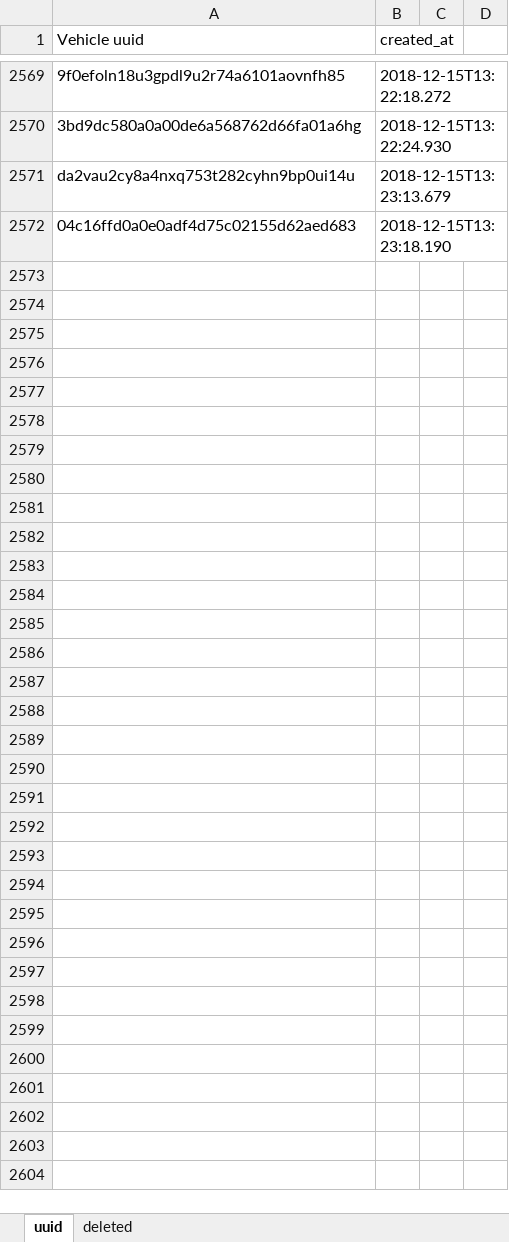
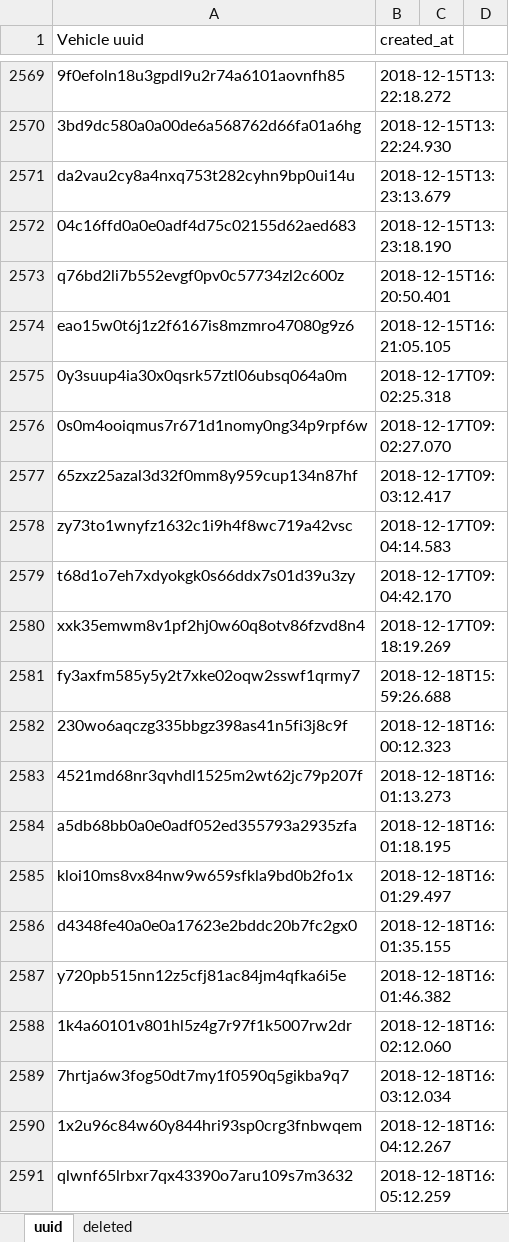
Before and after one commit to Davidhak1/ImageIngesterTest, an Excel workbook: src/main/java/resources/generateduuid.xlsx, sheet uuid, drawn as a sheet; only a part is shown, gaps mark what is left out; values as stored, in another font and other column widths than the file's, no borders; the diff covers the shown part only; the diff names each change by its address in the sheet, - before the commit and + after, or states it on an @@ line.

```diff
--- a/src/main/java/resources/generateduuid.xlsx (sheet uuid)
+++ b/src/main/java/resources/generateduuid.xlsx (sheet uuid)
+row 2573: q76bd2li7b552evgf0pv0c57734zl2c600z | 2018-12-15T16:20:50.401
+row 2574: eao15w0t6j1z2f6167is8mzmro47080g9z6 | 2018-12-15T16:21:05.105
+row 2575: 0y3suup4ia30x0qsrk57ztl06ubsq064a0m | 2018-12-17T09:02:25.318
+row 2576: 0s0m4ooiqmus7r671d1nomy0ng34p9rpf6w | 2018-12-17T09:02:27.070
+row 2577: 65zxz25azal3d32f0mm8y959cup134n87hf | 2018-12-17T09:03:12.417
+row 2578: zy73to1wnyfz1632c1i9h4f8wc719a42vsc | 2018-12-17T09:04:14.583
+row 2579: t68d1o7eh7xdyokgk0s66ddx7s01d39u3zy | 2018-12-17T09:04:42.170
+row 2580: xxk35emwm8v1pf2hj0w60q8otv86fzvd8n4 | 2018-12-17T09:18:19.269
+row 2581: fy3axfm585y5y2t7xke02oqw2sswf1qrmy7 | 2018-12-18T15:59:26.688
+row 2582: 230wo6aqczg335bbgz398as41n5fi3j8c9f | 2018-12-18T16:00:12.323
+row 2583: 4521md68nr3qvhdl1525m2wt62jc79p207f | 2018-12-18T16:01:13.273
+row 2584: a5db68bb0a0e0adf052ed355793a2935zfa | 2018-12-18T16:01:18.195
+row 2585: kloi10ms8vx84nw9w659sfkla9bd0b2fo1x | 2018-12-18T16:01:29.497
+row 2586: d4348fe40a0e0a17623e2bddc20b7fc2gx0 | 2018-12-18T16:01:35.155
+row 2587: y720pb515nn12z5cfj81ac84jm4qfka6i5e | 2018-12-18T16:01:46.382
+row 2588: 1k4a60101v801hl5z4g7r97f1k5007rw2dr | 2018-12-18T16:02:12.060
+row 2589: 7hrtja6w3fog50dt7my1f0590q5gikba9q7 | 2018-12-18T16:03:12.034
+row 2590: 1x2u96c84w60y844hri93sp0crg3fnbwqem | 2018-12-18T16:04:12.267
+row 2591: qlwnf65lrbxr7qx43390o7aru109s7m3632 | 2018-12-18T16:05:12.259
```
Also changed, not shown: 16 added rows elsewhere in this sheet, sheet deleted, 14 other files.
